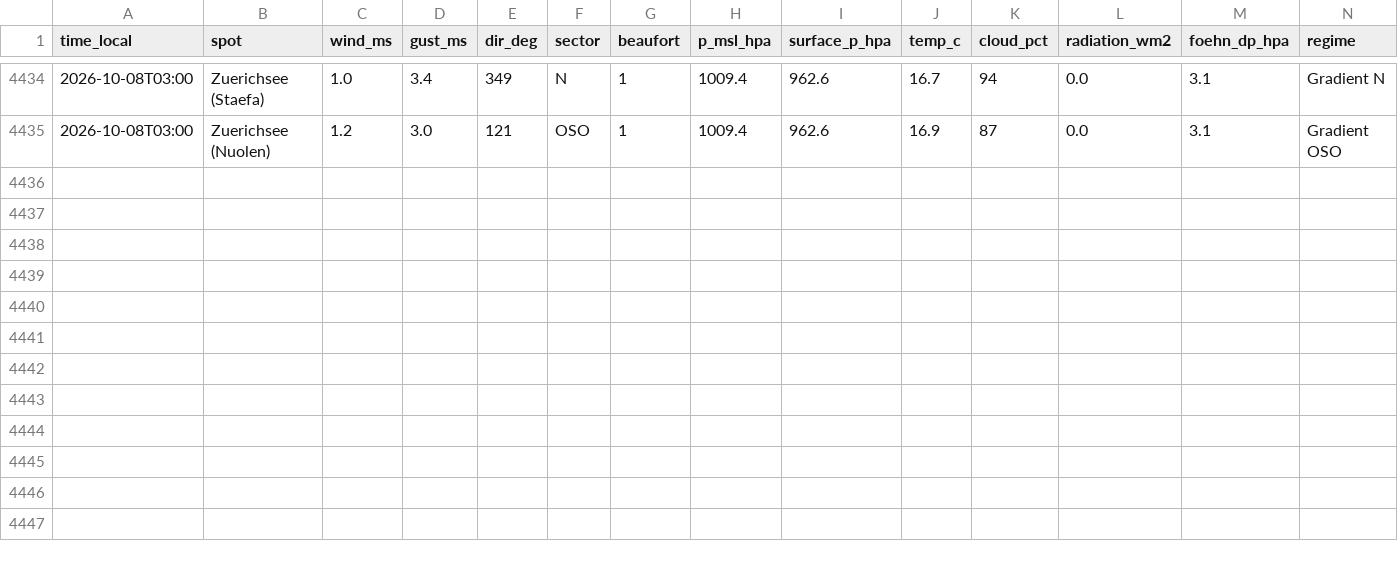
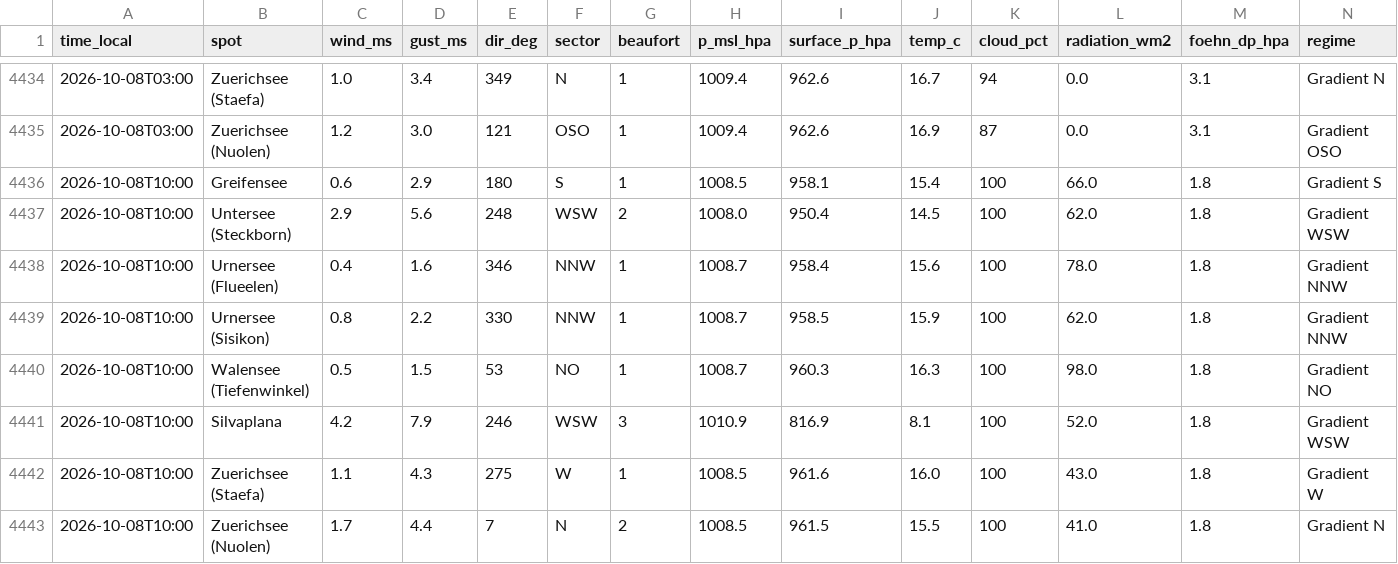
Before and after one commit to ramunbaer/Windforecast, a CSV file: data/history.csv, drawn as a sheet; only a part is shown, gaps mark what is left out; the diff names each change by its address in the sheet, - before the commit and + after, or states it on an @@ line.

Commit message:
data: 2026-10-08T08:01:56Z

```diff
--- a/data/history.csv
+++ b/data/history.csv
+row 4436: 2026-10-08T10:00 | Greifensee | 0.6 | 2.9 | 180 | S | 1 | 1008.5 | 958.1 | 15.4 | 100 | 66.0 | 1.8 | Gradient S
+row 4437: 2026-10-08T10:00 | Untersee (Steckborn) | 2.9 | 5.6 | 248 | WSW | 2 | 1008.0 | 950.4 | 14.5 | 100 | 62.0 | 1.8 | Gradient WSW
+row 4438: 2026-10-08T10:00 | Urnersee (Flueelen) | 0.4 | 1.6 | 346 | NNW | 1 | 1008.7 | 958.4 | 15.6 | 100 | 78.0 | 1.8 | Gradient NNW
+row 4439: 2026-10-08T10:00 | Urnersee (Sisikon) | 0.8 | 2.2 | 330 | NNW | 1 | 1008.7 | 958.5 | 15.9 | 100 | 62.0 | 1.8 | Gradient NNW
+row 4440: 2026-10-08T10:00 | Walensee (Tiefenwinkel) | 0.5 | 1.5 | 53 | NO | 1 | 1008.7 | 960.3 | 16.3 | 100 | 98.0 | 1.8 | Gradient NO
+row 4441: 2026-10-08T10:00 | Silvaplana | 4.2 | 7.9 | 246 | WSW | 3 | 1010.9 | 816.9 | 8.1 | 100 | 52.0 | 1.8 | Gradient WSW
+row 4442: 2026-10-08T10:00 | Zuerichsee (Staefa) | 1.1 | 4.3 | 275 | W | 1 | 1008.5 | 961.6 | 16.0 | 100 | 43.0 | 1.8 | Gradient W
+row 4443: 2026-10-08T10:00 | Zuerichsee (Nuolen) | 1.7 | 4.4 | 7 | N | 2 | 1008.5 | 961.5 | 15.5 | 100 | 41.0 | 1.8 | Gradient N
```
Also changed, not shown: 3 other files.
